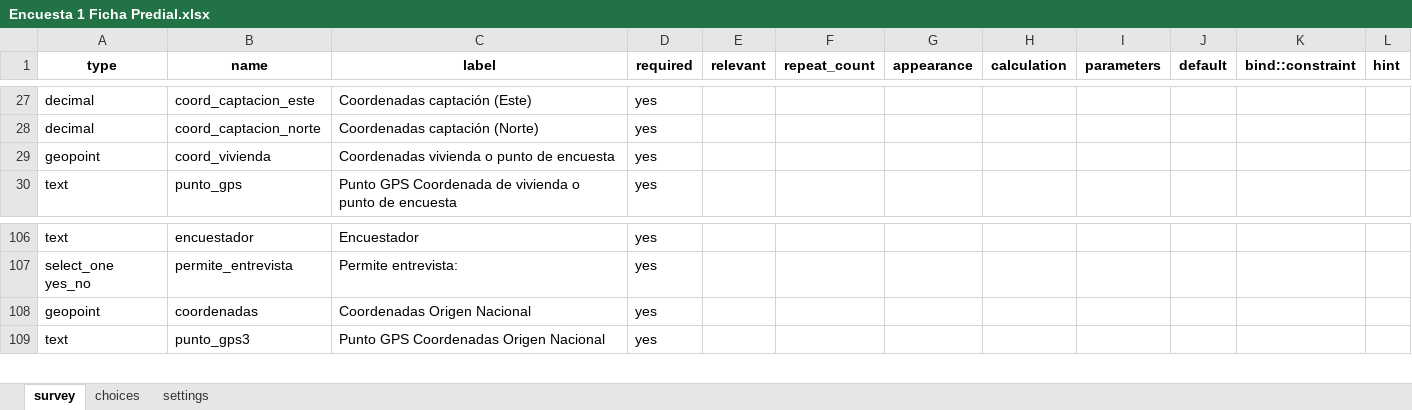
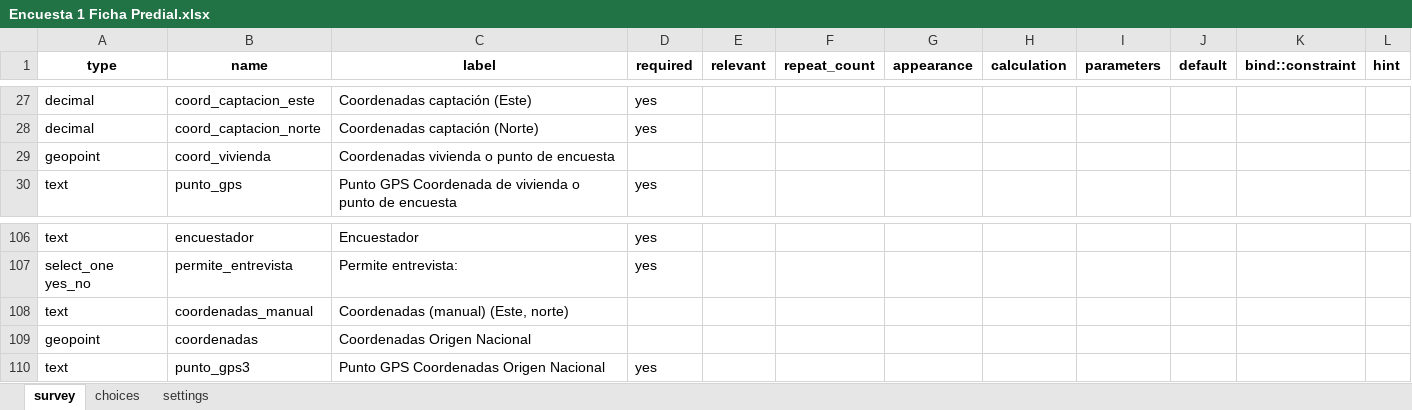
Before and after one commit to SGI-ManuelPico/informesCenso, an Excel workbook: xlsForms/Encuesta 1 Ficha Predial.xlsx, sheet survey, drawn as a sheet; only a part is shown, gaps mark what is left out; values as stored, in another font and other column widths than the file's, no borders; addresses are those after the commit; the diff names each change by its address in the sheet, - before the commit and + after, or states it on an @@ line.

```diff
--- a/xlsForms/Encuesta 1 Ficha Predial.xlsx (sheet survey)
+++ b/xlsForms/Encuesta 1 Ficha Predial.xlsx (sheet survey)
-D29 (required): yes
+D29 (required): (empty)
+row 108: text | coordenadas_manual | Coordenadas (manual) (Este, norte)
-D109 (required): yes
+D109 (required): (empty)
```
Also changed, not shown: sheet choices, xlsForms/Encuesta 2 AGROPECUARIO.xlsx.
